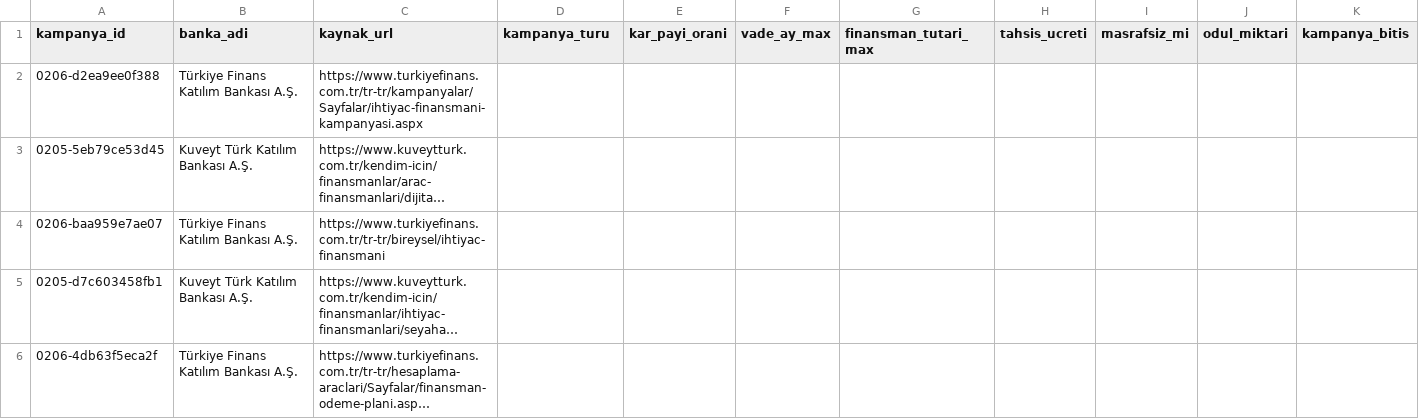
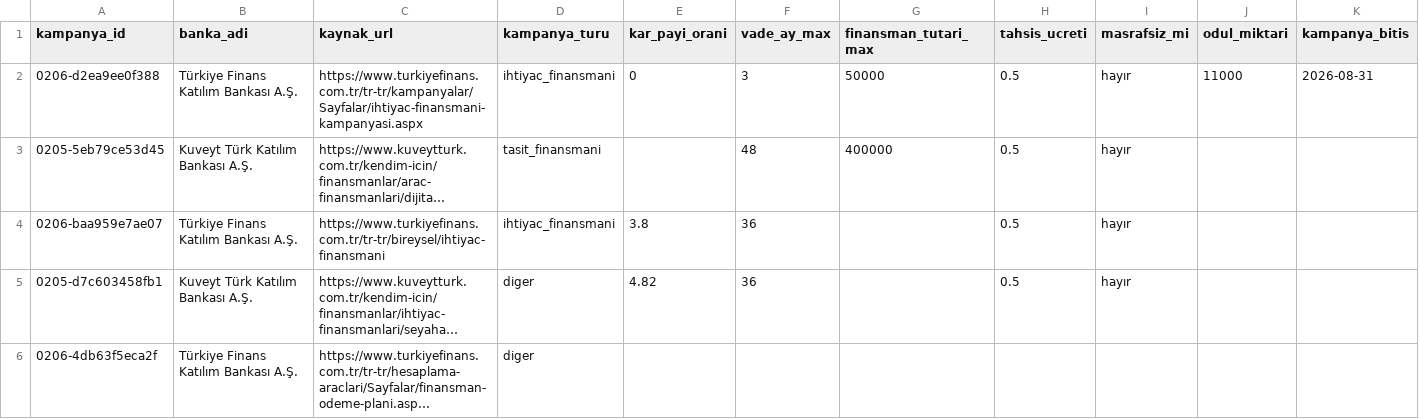
Before and after one commit to erenkendir722/ai-agent-nlp, a CSV file: data/gold/etiketleme_ek_uyum_samet.csv, drawn as a sheet; only a part is shown; long unchanged cells end in …; the diff names each change by its address in the sheet, - before the commit and + after, or states it on an @@ line.

```diff
--- a/data/gold/etiketleme_ek_uyum_samet.csv
+++ b/data/gold/etiketleme_ek_uyum_samet.csv
-D2 (kampanya_turu): (empty)
+D2 (kampanya_turu): ihtiyac_finansmani
-E2 (kar_payi_orani): (empty)
+E2 (kar_payi_orani): 0
-F2 (vade_ay_max): (empty)
+F2 (vade_ay_max): 3
-G2 (finansman_tutari_max): (empty)
+G2 (finansman_tutari_max): 50000
-H2:H5 (tahsis_ucreti): (empty)
+H2:H5 (tahsis_ucreti): 0.5
-I2:I5 (masrafsiz_mi): (empty)
+I2:I5 (masrafsiz_mi): hayır
-J2 (odul_miktari): (empty)
+J2 (odul_miktari): 11000
-K2 (kampanya_bitis): (empty)
+K2 (kampanya_bitis): 2026-08-31
-D3 (kampanya_turu): (empty)
+D3 (kampanya_turu): tasit_finansmani
-F3 (vade_ay_max): (empty)
+F3 (vade_ay_max): 48
-G3 (finansman_tutari_max): (empty)
+G3 (finansman_tutari_max): 400000
-D4 (kampanya_turu): (empty)
+D4 (kampanya_turu): ihtiyac_finansmani
-E4 (kar_payi_orani): (empty)
+E4 (kar_payi_orani): 3.8
-F4:F5 (vade_ay_max): (empty)
+F4:F5 (vade_ay_max): 36
-D5:D6 (kampanya_turu): (empty)
+D5:D6 (kampanya_turu): diger
-E5 (kar_payi_orani): (empty)
+E5 (kar_payi_orani): 4.82
```
Also changed, not shown: data/gold/etiketleme_ek_uyum_eren.csv, data/gold/etiketleme_ek_uyum_esra.csv, 1 other file.
